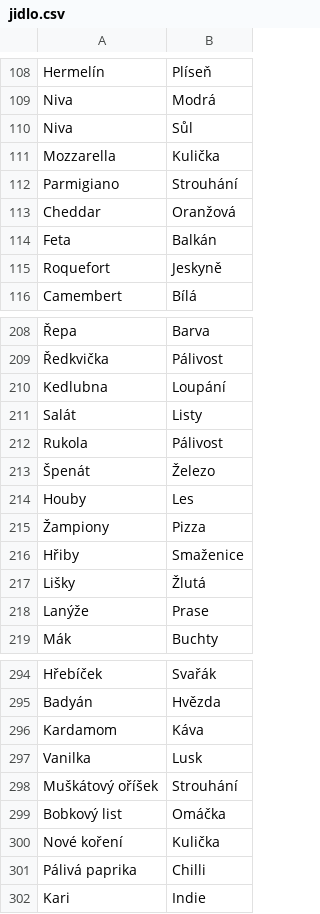
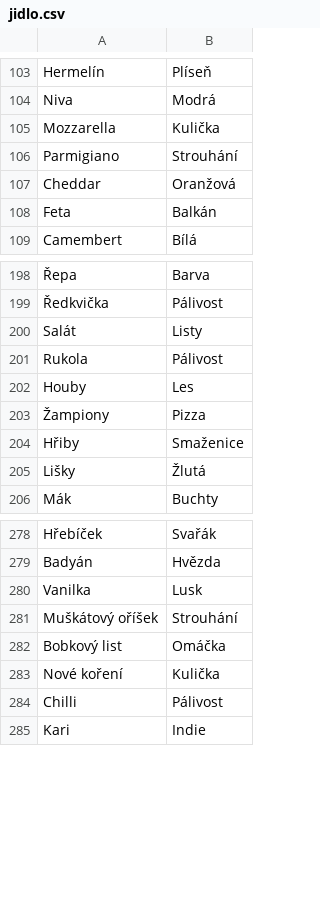
Before and after one commit to Miroslav-Novotny64/simple-impostor-game, a CSV file: src/data/categories/jidlo.csv, drawn as a sheet; only a part is shown, gaps mark what is left out; removed rows and columns are numbered as before the commit, all else as after; the diff covers the shown part only; the diff names each change by its address in the sheet, - before the commit and + after, or states it on an @@ line.

```diff
--- a/src/data/categories/jidlo.csv
+++ b/src/data/categories/jidlo.csv
-row 110: Niva | Sůl
-row 115: Roquefort | Jeskyně
-row 210: Kedlubna | Loupání
-row 213: Špenát | Železo
-row 218: Lanýže | Prase
-row 296: Kardamom | Káva
-row 301: Pálivá paprika | Chilli
+row 284: Chilli | Pálivost
```
Also changed, not shown: 1 added row, 18 removed rows and 2 edited cells elsewhere in this file, src/data/categories/filmy.csv, src/data/categories/obleceni.csv, 3 other files.
